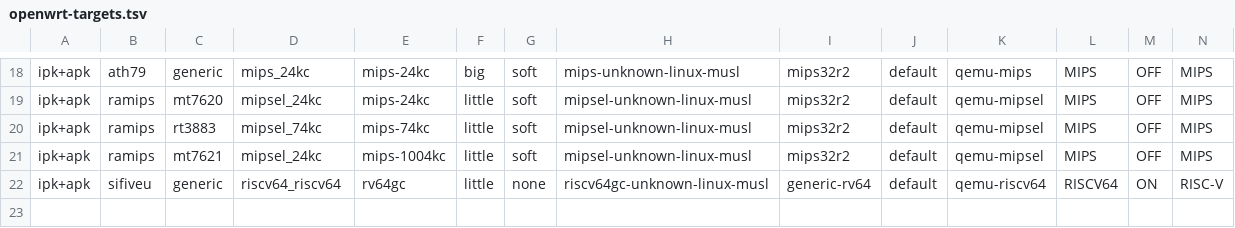
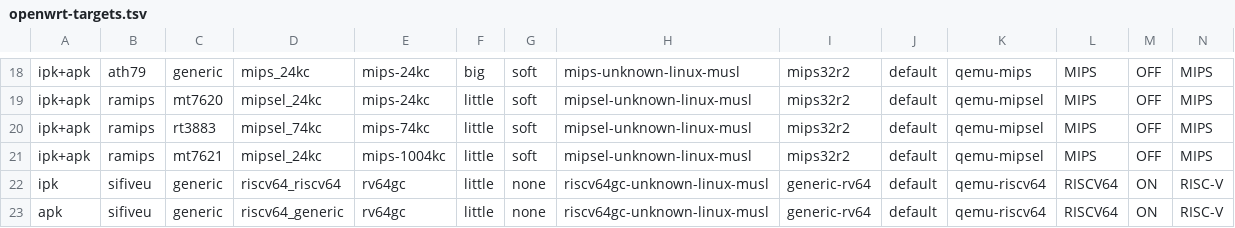
Before and after one commit to imzlh/cno-build, a TSV file: config/openwrt-targets.tsv, drawn as a sheet; only a part is shown, gaps mark what is left out.

```diff
--- a/config/openwrt-targets.tsv
+++ b/config/openwrt-targets.tsv
@@ -21,2 +21,3 @@ ipk+apk	ramips	rt3883	mipsel_74kc	mips-74kc	little	soft	mipsel-unknown-linux-mus
 ipk+apk	ramips	mt7621	mipsel_24kc	mips-1004kc	little	soft	mipsel-unknown-linux-musl	mips32r2	default	qemu-mipsel	MIPS	OFF	MIPS
-ipk+apk	sifiveu	generic	riscv64_riscv64	rv64gc	little	none	riscv64gc-unknown-linux-musl	generic-rv64	default	qemu-riscv64	RISCV64	ON	RISC-V
+ipk	sifiveu	generic	riscv64_riscv64	rv64gc	little	none	riscv64gc-unknown-linux-musl	generic-rv64	default	qemu-riscv64	RISCV64	ON	RISC-V
+apk	sifiveu	generic	riscv64_generic	rv64gc	little	none	riscv64gc-unknown-linux-musl	generic-rv64	default	qemu-riscv64	RISCV64	ON	RISC-V
```
Also changed, not shown: 1 other file.
